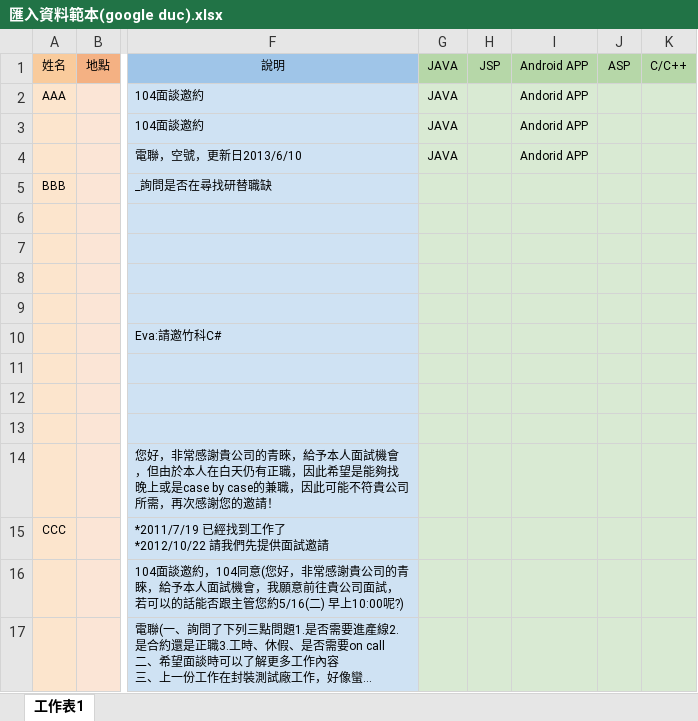
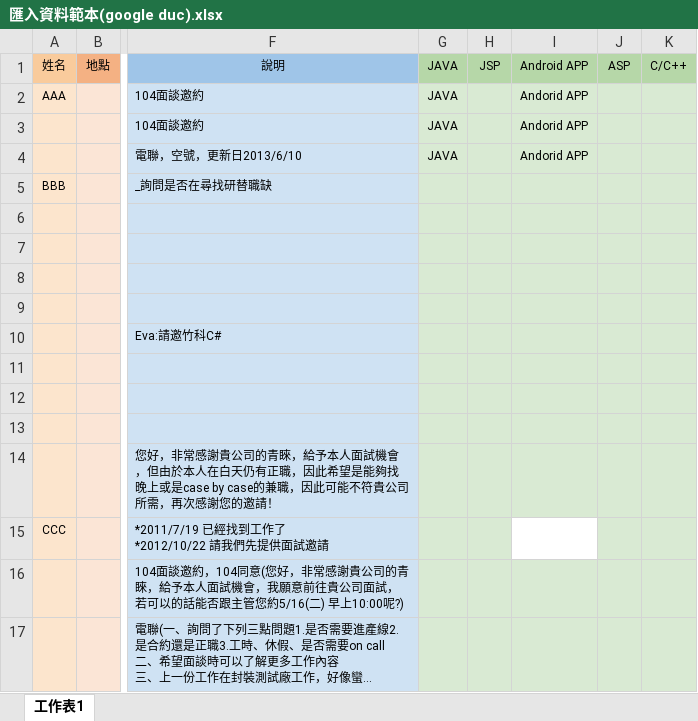
Before and after one commit to Cohen1012/Talent_Release, an Excel workbook: Template/匯入資料範本(google duc).xlsx, sheet 工作表1, drawn as a sheet; only a part is shown, gaps mark what is left out; long unchanged cells end in …; values as stored, in another font and other column widths than the file's, no borders; the diff names each change by its address in the sheet, - before the commit and + after, or states it on an @@ line.

```diff
--- a/Template/匯入資料範本(google duc).xlsx (sheet 工作表1)
+++ b/Template/匯入資料範本(google duc).xlsx (sheet 工作表1)
-I15 fill: #D9EAD3
+I15 fill: none
```
Also changed, not shown: 19 other files.
